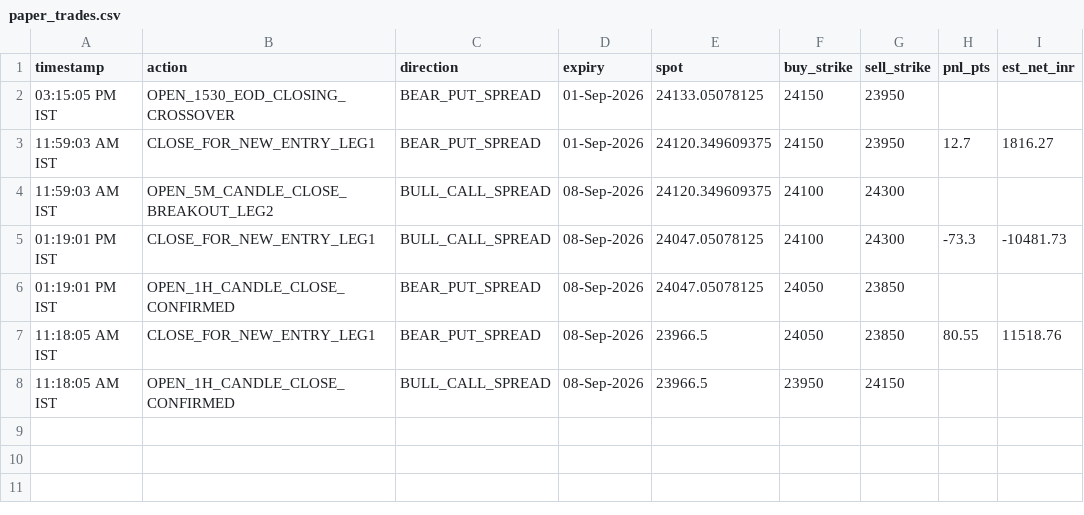
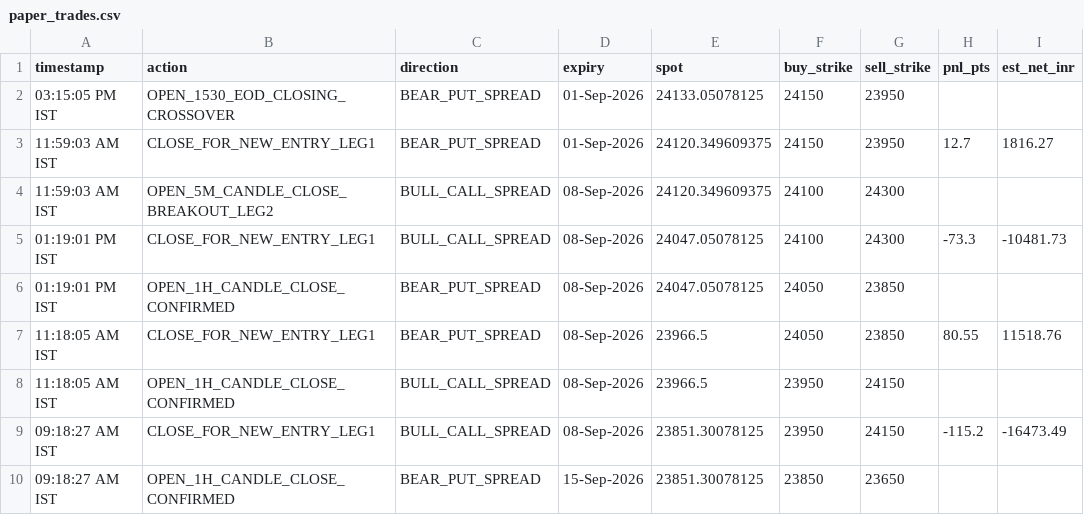
Before and after one commit to vinothkumarraju/nifty-telegram-alerts, a CSV file: paper_trades.csv, drawn as a sheet.

```diff
--- a/paper_trades.csv
+++ b/paper_trades.csv
@@ -8 +8,3 @@ timestamp,action,direction,expiry,spot,buy_strike,sell_strike,pnl_pts,est_net_in
 11:18:05 AM IST,OPEN_1H_CANDLE_CLOSE_CONFIRMED,BULL_CALL_SPREAD,08-Sep-2026,23966.5,23950,24150,,
+09:18:27 AM IST,CLOSE_FOR_NEW_ENTRY_LEG1,BULL_CALL_SPREAD,08-Sep-2026,23851.30078125,23950,24150,-115.2,-16473.49
+09:18:27 AM IST,OPEN_1H_CANDLE_CLOSE_CONFIRMED,BEAR_PUT_SPREAD,15-Sep-2026,23851.30078125,23850,23650,,
```
Also changed, not shown: 1 other file.
